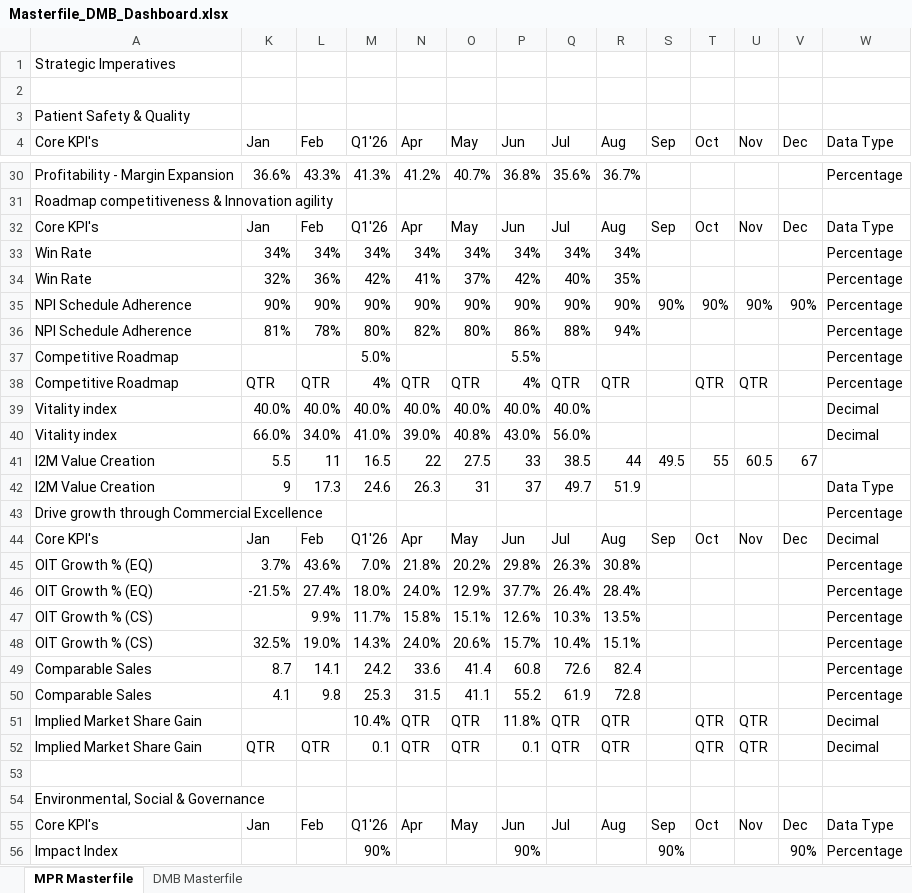
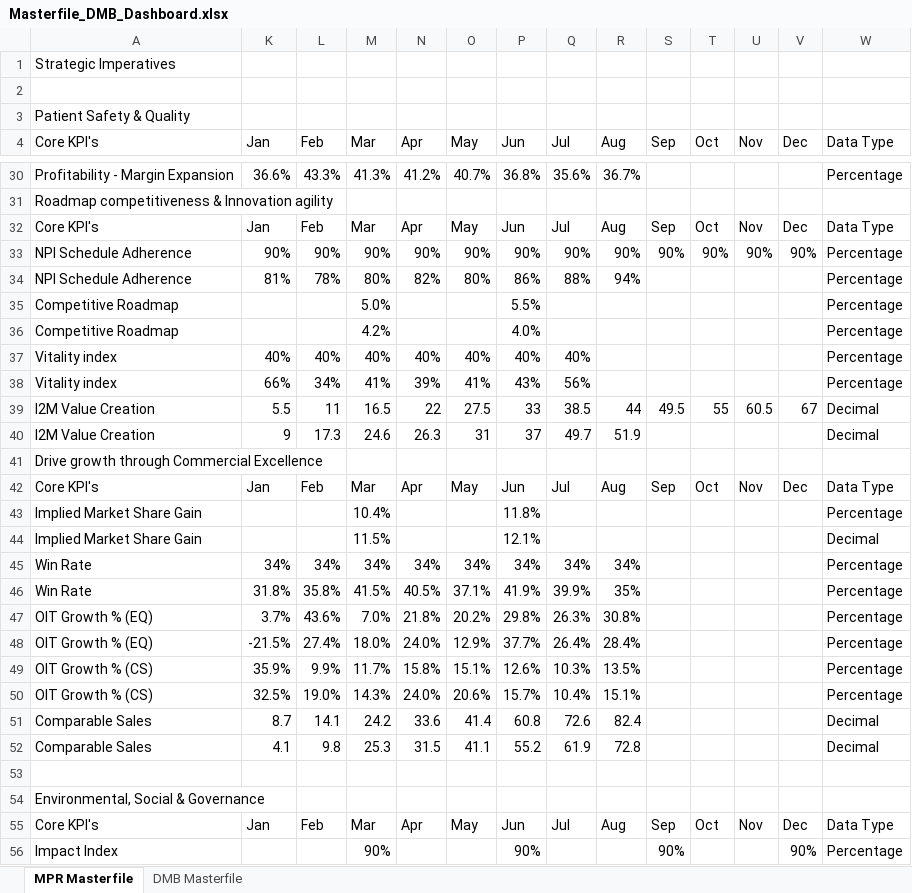
Before and after one commit to kavyabhardwajj30/DMB-Dashboard, an Excel workbook: data/Masterfile_DMB_Dashboard.xlsx, sheet MPR Masterfile, drawn as a sheet; only a part is shown, gaps mark what is left out; values as stored, in another font and other column widths than the file's, no cell formats; table styles not drawn; removed rows and columns are numbered as before the commit, all else as after; the diff covers the shown part only; the diff names each change by its address in the sheet, - before the commit and + after, or states it on an @@ line.

Commit message:
Auto-sync Masterfile_DMB_Dashboard.xlsx from SharePoint via live sync [skip ci]

```diff
--- a/data/Masterfile_DMB_Dashboard.xlsx (sheet MPR Masterfile)
+++ b/data/Masterfile_DMB_Dashboard.xlsx (sheet MPR Masterfile)
-M4: Q1'26
+M4: Mar
-M32 (Mar): Q1'26
+M32 (Mar): Mar
-row 34: Win Rate | 32% | 36% | 42% | 41% | 37% | 42% | 40% | 35% |  |  |  |  | Percentage
-row 38: Competitive Roadmap | QTR | QTR | 4% | QTR | QTR | 4% | QTR | QTR |  | QTR | QTR |  | Percentage
-row 39: Vitality index | 40.0% | 40.0% | 40.0% | 40.0% | 40.0% | 40.0% | 40.0% |  |  |  |  |  | Decimal
-row 40: Vitality index | 66.0% | 34.0% | 41.0% | 39.0% | 40.8% | 43.0% | 56.0% |  |  |  |  |  | Decimal
+row 36: Competitive Roadmap |  |  | 4.2% |  |  | 4.0% |  |  |  |  |  |  | Percentage
+row 37: Vitality index | 40% | 40% | 40% | 40% | 40% | 40% | 40% |  |  |  |  |  | Percentage
+row 38: Vitality index | 66% | 34% | 41% | 39% | 41% | 43% | 56% |  |  |  |  |  | Percentage
-W39 (Data Type): (empty)
+W39 (Data Type): Decimal
-W40 (Data Type): Data Type
+W40 (Data Type): Decimal
-W41 (Data Type): Percentage
+W41 (Data Type): (empty)
-M42 (Mar): Q1'26
+M42 (Mar): Mar
-W42 (Data Type): Decimal
+W42 (Data Type): Data Type
+row 43: Implied Market Share Gain |  |  | 10.4% |  |  | 11.8% |  |  |  |  |  |  | Percentage
+row 44: Implied Market Share Gain |  |  | 11.5% |  |  | 12.1% |  |  |  |  |  |  | Decimal
@@ row 33 moved to row 45: Win Rate @@
+row 46: Win Rate | 31.8% | 35.8% | 41.5% | 40.5% | 37.1% | 41.9% | 39.9% | 35% |  |  |  |  | Percentage
-K49 (Jan): (empty)
+K49 (Jan): 35.9%
-W51:W52 (Data Type): Percentage
+W51:W52 (Data Type): Decimal
-row 51: Implied Market Share Gain |  |  | 10.4% | QTR | QTR | 11.8% | QTR | QTR |  | QTR | QTR |  | Decimal
-row 52: Implied Market Share Gain | QTR | QTR | 0.1 | QTR | QTR | 0.1 | QTR | QTR |  | QTR | QTR |  | Decimal
-M55 (Mar): Q1'26
+M55 (Mar): Mar
```
Also changed, not shown: 3 added rows, 3 removed rows and 16 edited cells elsewhere in this sheet, sheet DMB Masterfile, cell formats, hidden cells.
